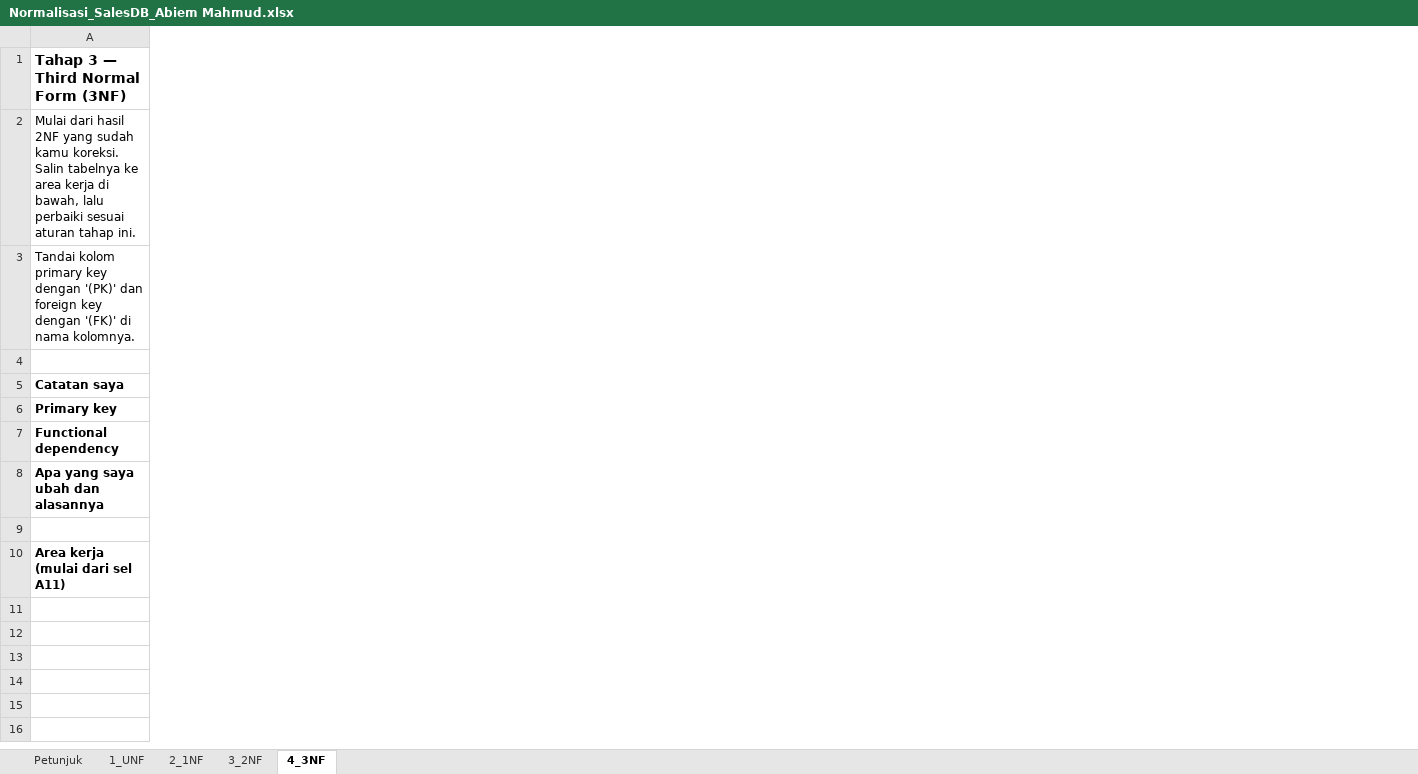
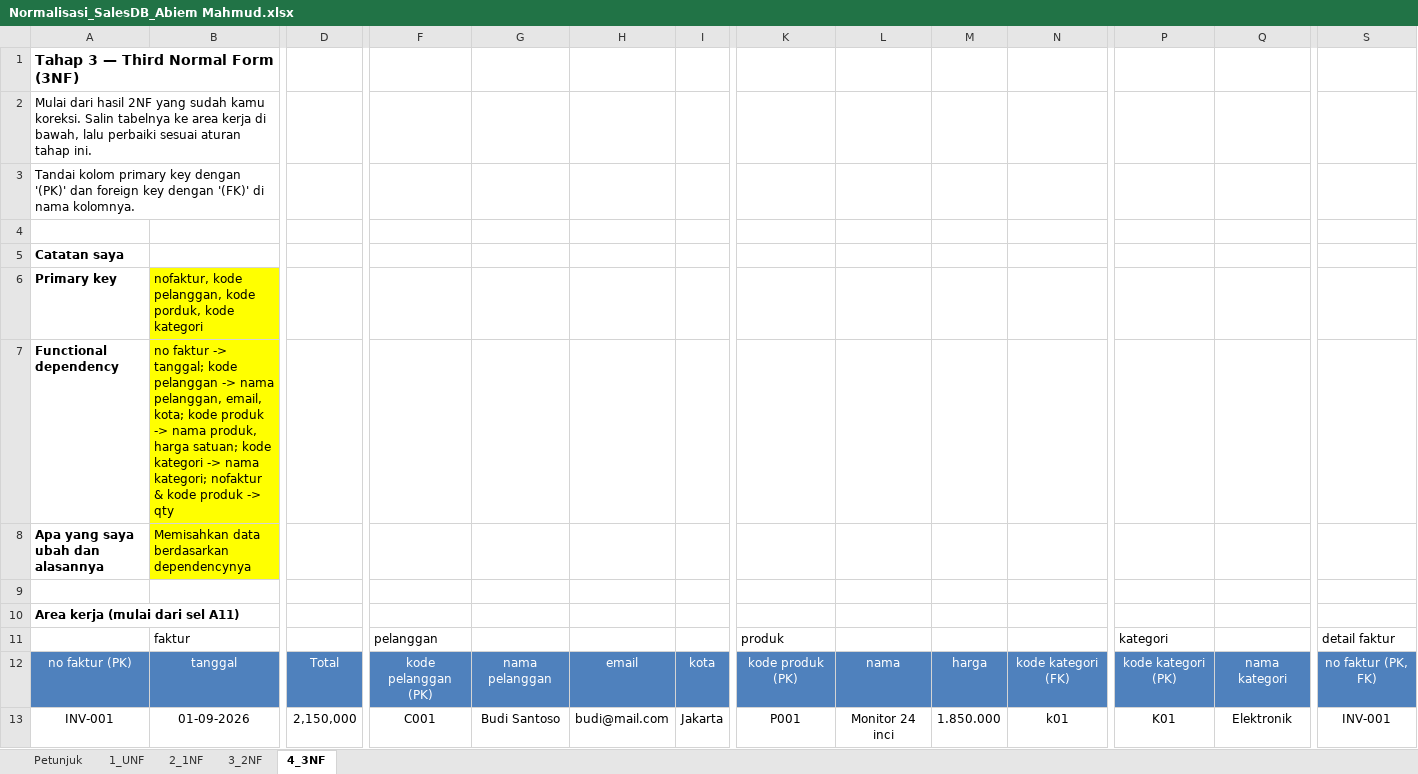
Before and after one commit to fahrihanif/Latihan-database, an Excel workbook: Normalisasi_SalesDB_Abiem Mahmud.xlsx, sheet 4_3NF, drawn as a sheet; only a part is shown, gaps mark what is left out; values as stored, in another font and other column widths than the file's, no borders; rows hold the shown columns only; the diff covers the shown part only; the diff names each change by its address in the sheet, - before the commit and + after, or states it on an @@ line.

Commit message:
3NF - Abiem Mahmud

```diff
--- a/Normalisasi_SalesDB_Abiem Mahmud.xlsx (sheet 4_3NF)
+++ b/Normalisasi_SalesDB_Abiem Mahmud.xlsx (sheet 4_3NF)
+column B, rows 6-8: nofaktur, kode pelanggan, kode porduk, kode kategori | no faktur -> tanggal; kode pelanggan -> nama pelanggan, email, kota; kode produk -> nama produk, harga satuan; kode kategori -> nama kategori; nofaktur & kode produk -> qty | Memisahkan data berdasarkan dependencynya
+column D, empty
+column F, empty
+column G, empty
+column H, empty
+column I, empty
+column K, empty
+column L, empty
+column M, empty
+column N, empty
+column P, empty
+column Q, empty
+column S, empty
+row 11:  | faktur |  | pelanggan |  |  |  | produk |  |  |  | kategori |  | detail faktur
+row 12: no faktur (PK) | tanggal | Total | kode pelanggan (PK) | nama pelanggan | email | kota | kode produk (PK) | nama | harga | kode kategori (FK) | kode kategori (PK) | nama kategori | no faktur (PK, FK)
+row 13: INV-001 | 01-09-2026 | 2,150,000 | C001 | Budi Santoso | budi@mail.com | Jakarta | P001 | Monitor 24 inci | 1.850.000 | k01 | K01 | Elektronik | INV-001
```
Also changed, not shown: 11 added rows, 6 added columns and 1 removed column elsewhere in this sheet, sheet 3_2NF.
